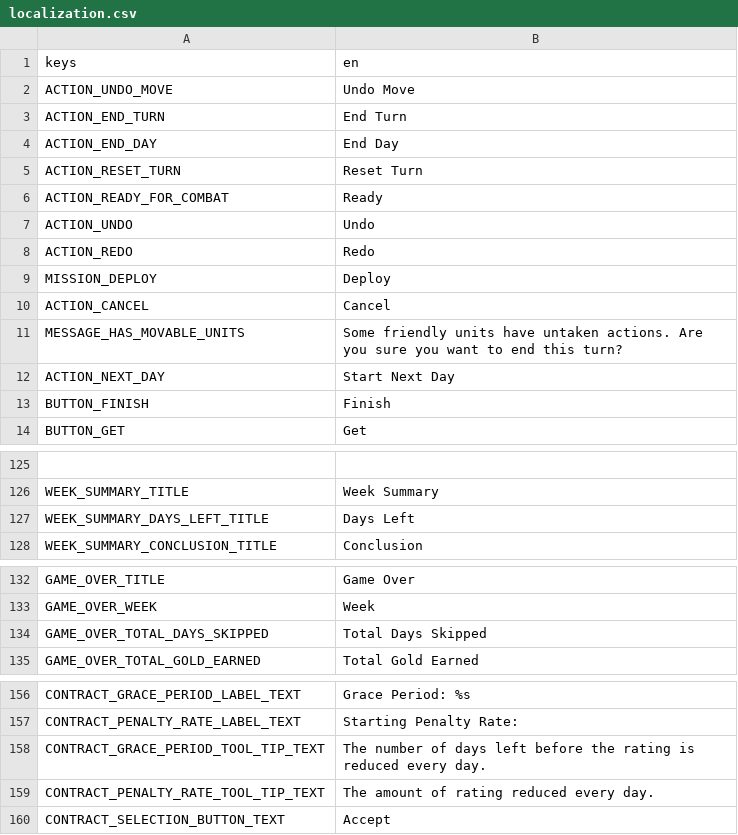
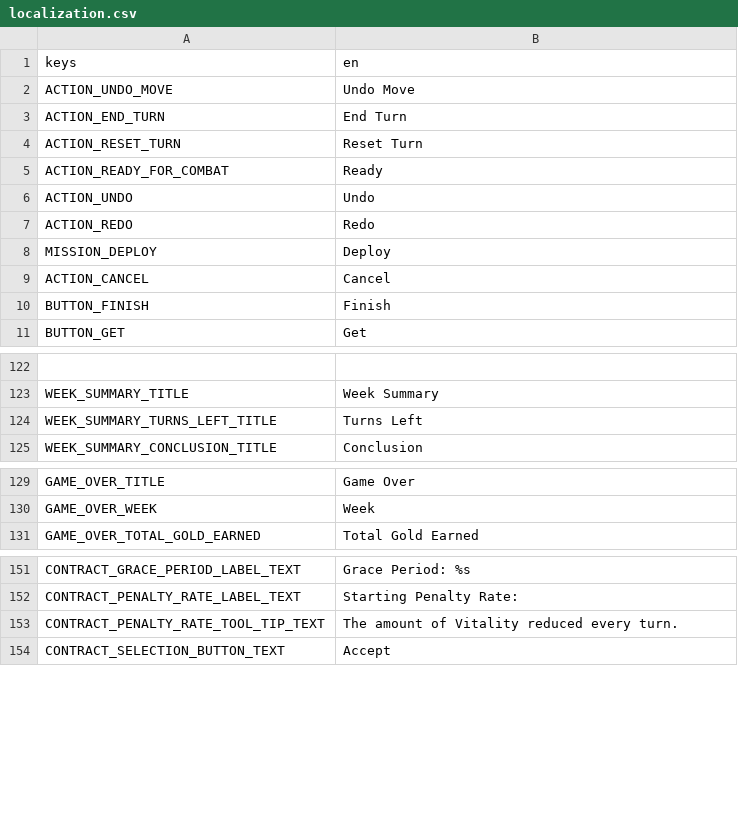
Before and after one commit to cyanglaz/garden, a CSV file: resources/localization/localization.csv, drawn as a sheet; only a part is shown, gaps mark what is left out; removed rows and columns are numbered as before the commit, all else as after; the diff covers the shown part only; the diff names each change by its address in the sheet, - before the commit and + after, or states it on an @@ line.

```diff
--- a/resources/localization/localization.csv
+++ b/resources/localization/localization.csv
-row 4: ACTION_END_DAY | End Day
-row 11: MESSAGE_HAS_MOVABLE_UNITS | Some friendly units have untaken actions. Are you sure you want to end this turn?
-row 12: ACTION_NEXT_DAY | Start Next Day
-row 127: WEEK_SUMMARY_DAYS_LEFT_TITLE | Days Left
+row 124: WEEK_SUMMARY_TURNS_LEFT_TITLE | Turns Left
-row 134: GAME_OVER_TOTAL_DAYS_SKIPPED | Total Days Skipped
-row 158: CONTRACT_GRACE_PERIOD_TOOL_TIP_TEXT | The number of days left before the rating is reduced every day.
-B153 (en): The amount of rating reduced every day.
+B153 (en): The amount of Vitality reduced every turn.
```
Also changed, not shown: 1 removed row elsewhere in this file, 37 other files.
